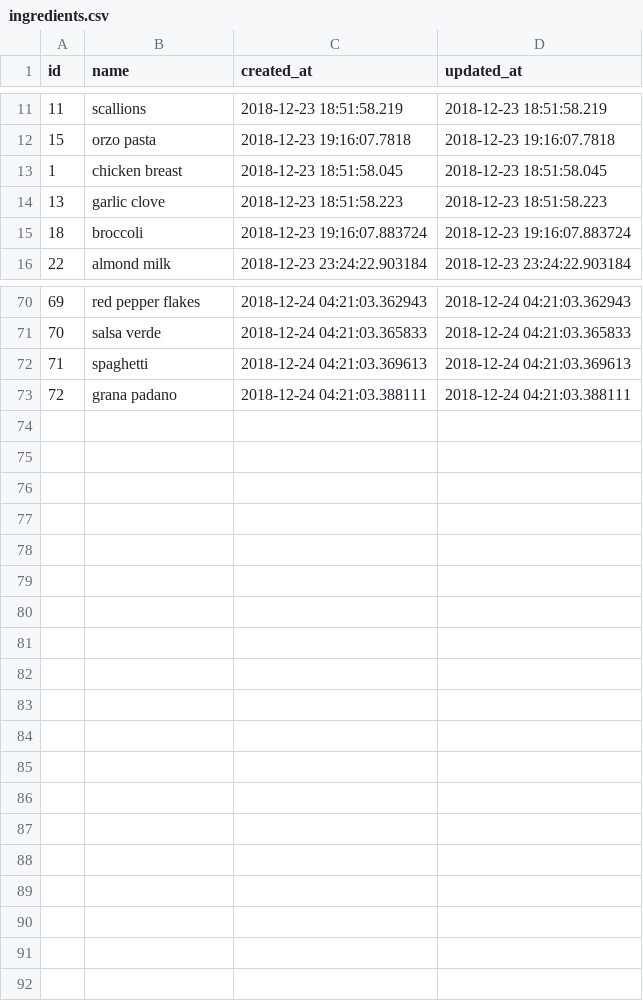
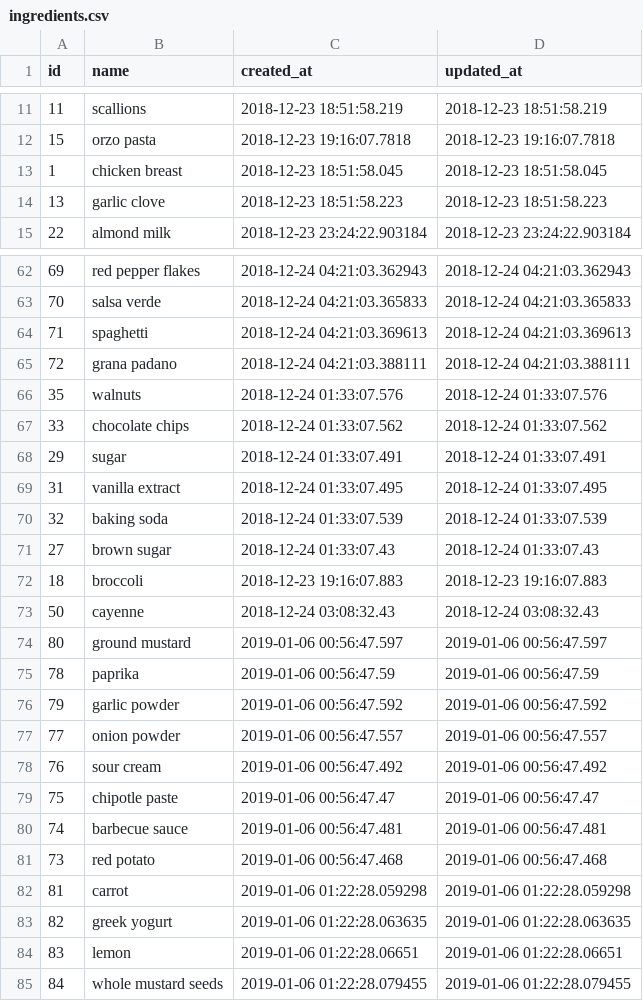
Before and after one commit to philiprlarie/recipes, a CSV file: lib/csv/ingredients.csv, drawn as a sheet; only a part is shown, gaps mark what is left out; the diff covers the shown part only.

```diff
--- a/lib/csv/ingredients.csv
+++ b/lib/csv/ingredients.csv
@@ -14,3 +14,2 @@ id,name,created_at,updated_at
 13,garlic clove,2018-12-23 18:51:58.223,2018-12-23 18:51:58.223
-18,broccoli,2018-12-23 19:16:07.883724,2018-12-23 19:16:07.883724
 22,almond milk,2018-12-23 23:24:22.903184,2018-12-23 23:24:22.903184
@@ -73 +65,21 @@ id,name,created_at,updated_at
 72,grana padano,2018-12-24 04:21:03.388111,2018-12-24 04:21:03.388111
+35,walnuts,2018-12-24 01:33:07.576,2018-12-24 01:33:07.576
+33,chocolate chips,2018-12-24 01:33:07.562,2018-12-24 01:33:07.562
+29,sugar,2018-12-24 01:33:07.491,2018-12-24 01:33:07.491
+31,vanilla extract,2018-12-24 01:33:07.495,2018-12-24 01:33:07.495
+32,baking soda,2018-12-24 01:33:07.539,2018-12-24 01:33:07.539
+27,brown sugar,2018-12-24 01:33:07.43,2018-12-24 01:33:07.43
+18,broccoli,2018-12-23 19:16:07.883,2018-12-23 19:16:07.883
+50,cayenne,2018-12-24 03:08:32.43,2018-12-24 03:08:32.43
+80,ground mustard,2019-01-06 00:56:47.597,2019-01-06 00:56:47.597
+78,paprika,2019-01-06 00:56:47.59,2019-01-06 00:56:47.59
+79,garlic powder,2019-01-06 00:56:47.592,2019-01-06 00:56:47.592
+77,onion powder,2019-01-06 00:56:47.557,2019-01-06 00:56:47.557
+76,sour cream,2019-01-06 00:56:47.492,2019-01-06 00:56:47.492
+75,chipotle paste,2019-01-06 00:56:47.47,2019-01-06 00:56:47.47
+74,barbecue sauce,2019-01-06 00:56:47.481,2019-01-06 00:56:47.481
+73,red potato,2019-01-06 00:56:47.468,2019-01-06 00:56:47.468
+81,carrot,2019-01-06 01:22:28.059298,2019-01-06 01:22:28.059298
+82,greek yogurt,2019-01-06 01:22:28.063635,2019-01-06 01:22:28.063635
+83,lemon,2019-01-06 01:22:28.06651,2019-01-06 01:22:28.06651
+84,whole mustard seeds,2019-01-06 01:22:28.079455,2019-01-06 01:22:28.079455
```
Also changed, not shown: 7 removed rows elsewhere in this file, lib/csv/recipe_ingredients.csv, lib/csv/recipes.csv.
